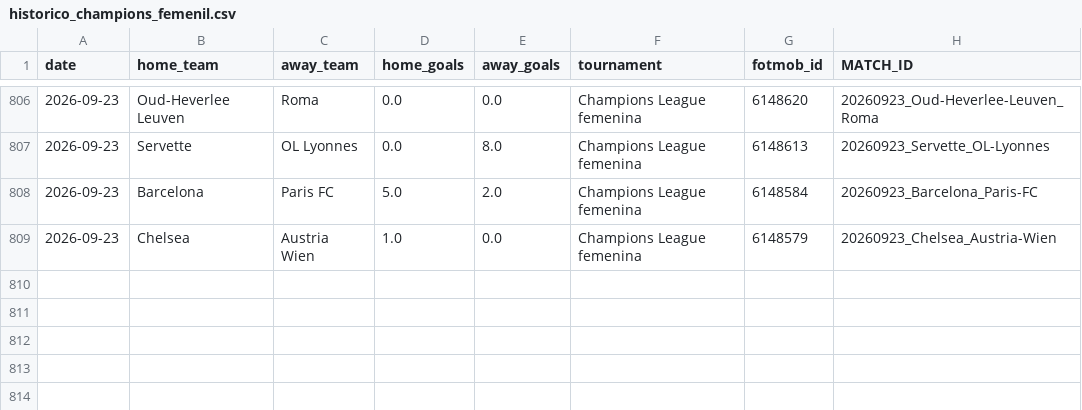
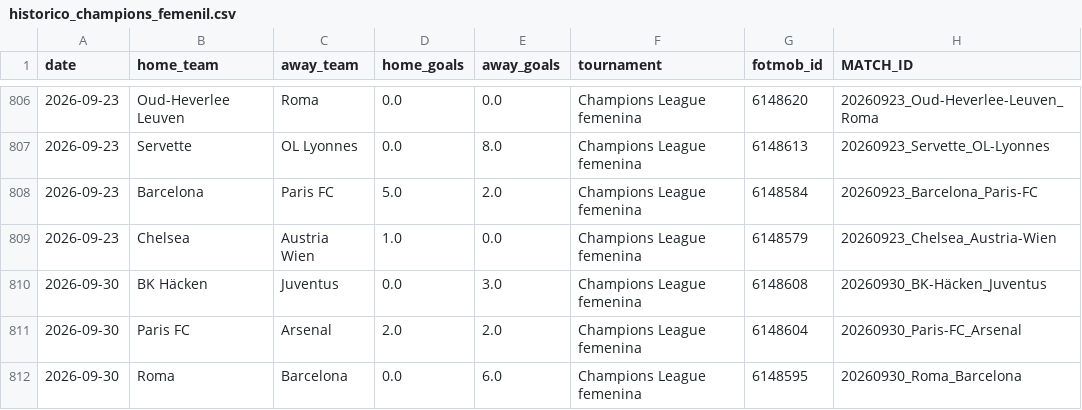
Before and after one commit to HectorMontiel/mundial-2026-predictor, a CSV file: historico_champions_femenil.csv, drawn as a sheet; only a part is shown, gaps mark what is left out; the diff names each change by its address in the sheet, - before the commit and + after, or states it on an @@ line.

```diff
--- a/historico_champions_femenil.csv
+++ b/historico_champions_femenil.csv
+row 810: 2026-09-30 | BK Häcken | Juventus | 0.0 | 3.0 | Champions League femenina | 6148608 | 20260930_BK-Häcken_Juventus
+row 811: 2026-09-30 | Paris FC | Arsenal | 2.0 | 2.0 | Champions League femenina | 6148604 | 20260930_Paris-FC_Arsenal
+row 812: 2026-09-30 | Roma | Barcelona | 0.0 | 6.0 | Champions League femenina | 6148595 | 20260930_Roma_Barcelona
```
Also changed, not shown: ponches_snapshots.csv, remates_fotmob_equipos.csv, 14 other files.
